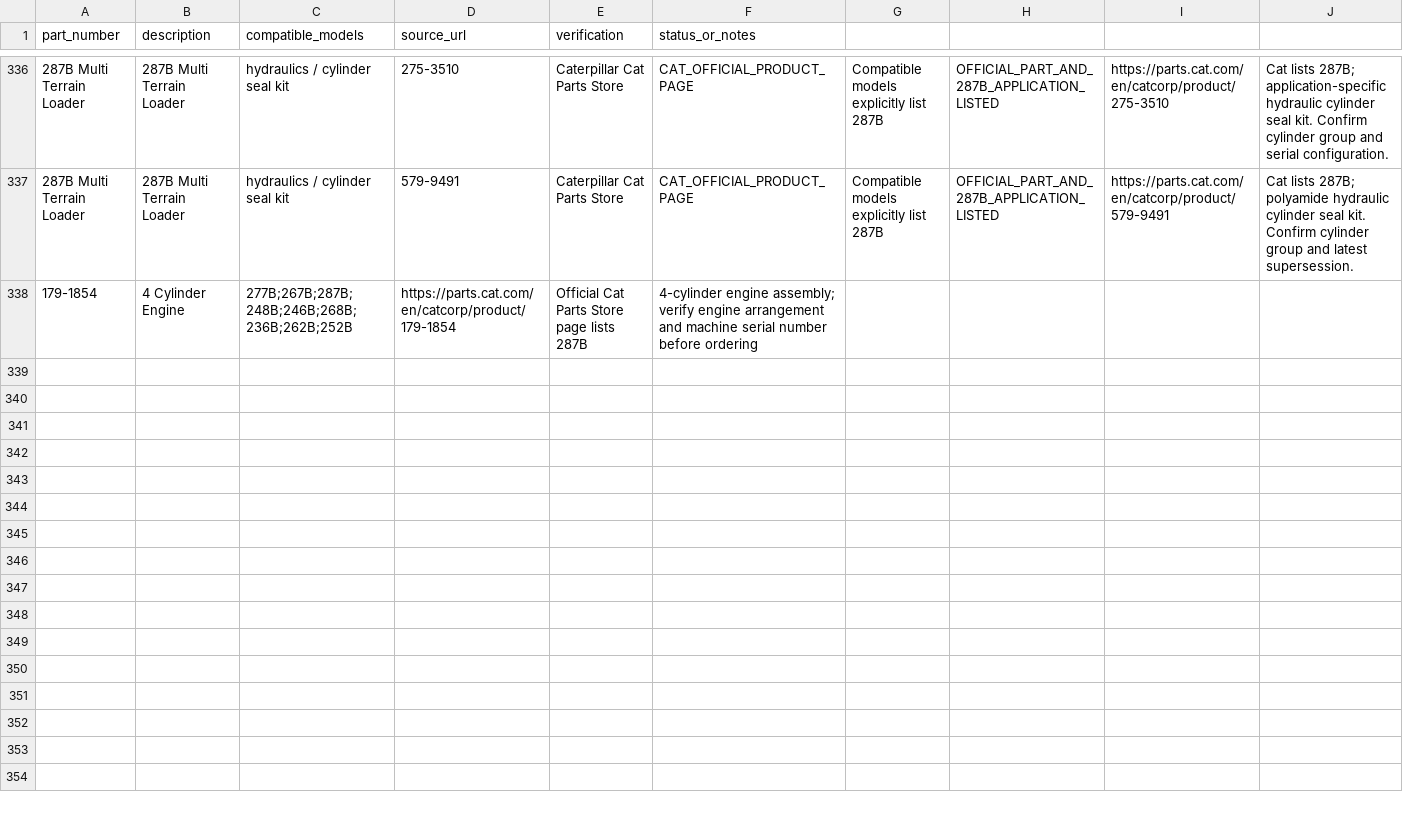
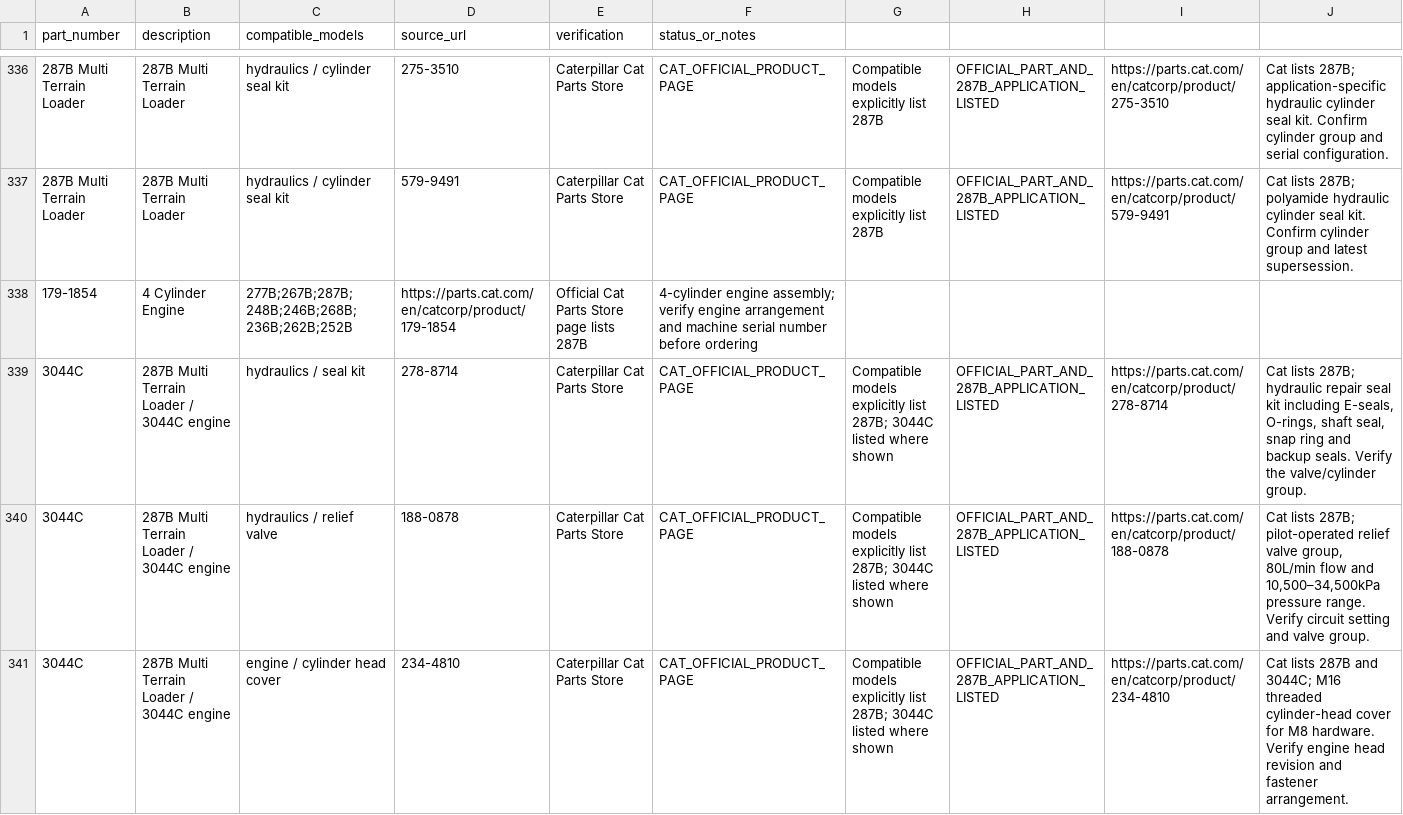
Before and after one commit to saeed860/Amoot-Machine, a CSV file: data/cat-287b-official-parts-verification-2026-11-25.csv, drawn as a sheet; only a part is shown, gaps mark what is left out; the diff covers the shown part only.

Commit message:
catalog: verify five Cat 287B hydraulic and cab parts

```diff
--- a/data/cat-287b-official-parts-verification-2026-11-25.csv
+++ b/data/cat-287b-official-parts-verification-2026-11-25.csv
@@ -338 +338,4 @@ part_number,description,compatible_models,source_url,verification,status_or_note
 179-1854,4 Cylinder Engine,277B;267B;287B;248B;246B;268B;236B;262B;252B,https://parts.cat.com/en/catcorp/product/179-1854,Official Cat Parts Store page lists 287B,4-cylinder engine assembly; verify engine arrangement and machine serial number before ordering
+"3044C","287B Multi Terrain Loader / 3044C engine","hydraulics / seal kit","278-8714","Caterpillar Cat Parts Store","CAT_OFFICIAL_PRODUCT_PAGE","Compatible models explicitly list 287B; 3044C listed where shown","OFFICIAL_PART_AND_287B_APPLICATION_LISTED","https://parts.cat.com/en/catcorp/product/278-8714","Cat lists 287B; hydraulic repair seal kit including E-seals, O-rings, shaft seal, snap ring and backup seals. Verify the valve/cylinder group."
+"3044C","287B Multi Terrain Loader / 3044C engine","hydraulics / relief valve","188-0878","Caterpillar Cat Parts Store","CAT_OFFICIAL_PRODUCT_PAGE","Compatible models explicitly list 287B; 3044C listed where shown","OFFICIAL_PART_AND_287B_APPLICATION_LISTED","https://parts.cat.com/en/catcorp/product/188-0878","Cat lists 287B; pilot-operated relief valve group, 80L/min flow and 10,500–34,500kPa pressure range. Verify circuit setting and valve group."
+"3044C","287B Multi Terrain Loader / 3044C engine","engine / cylinder head cover","234-4810","Caterpillar Cat Parts Store","CAT_OFFICIAL_PRODUCT_PAGE","Compatible models explicitly list 287B; 3044C listed where shown","OFFICIAL_PART_AND_287B_APPLICATION_LISTED","https://parts.cat.com/en/catcorp/product/234-4810","Cat lists 287B and 3044C; M16 threaded cylinder-head cover for M8 hardware. Verify engine head revision and fastener arrangement."
```
Also changed, not shown: 2 added rows elsewhere in this file.
